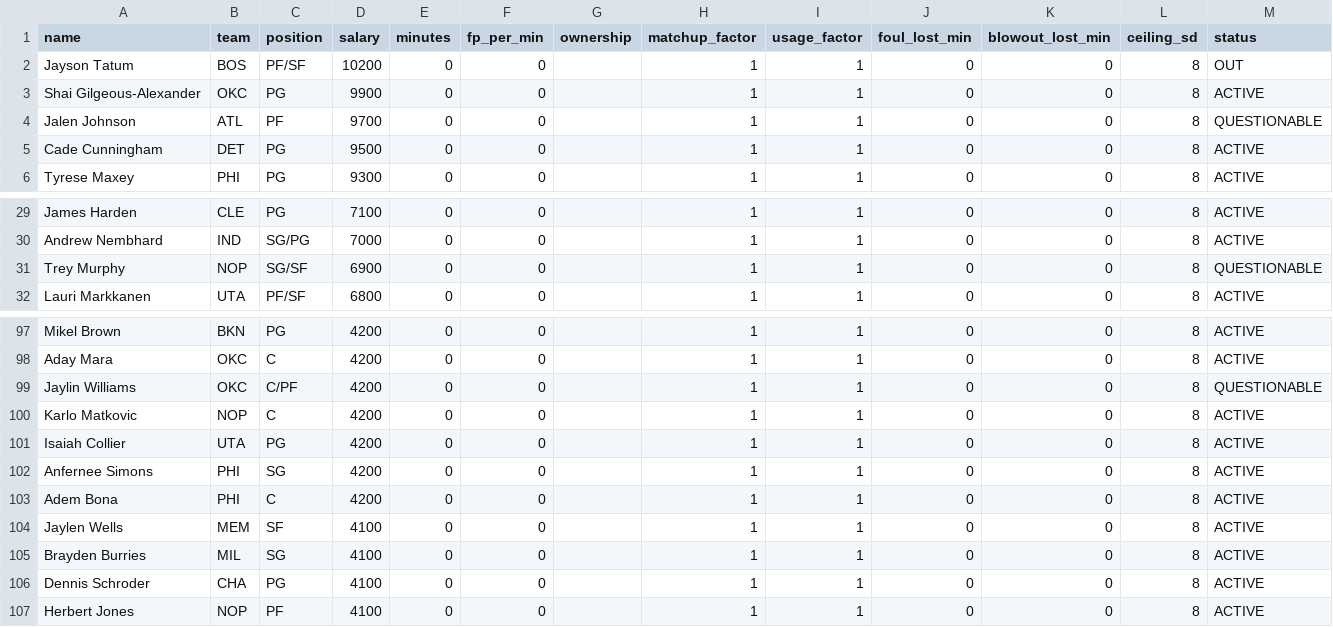
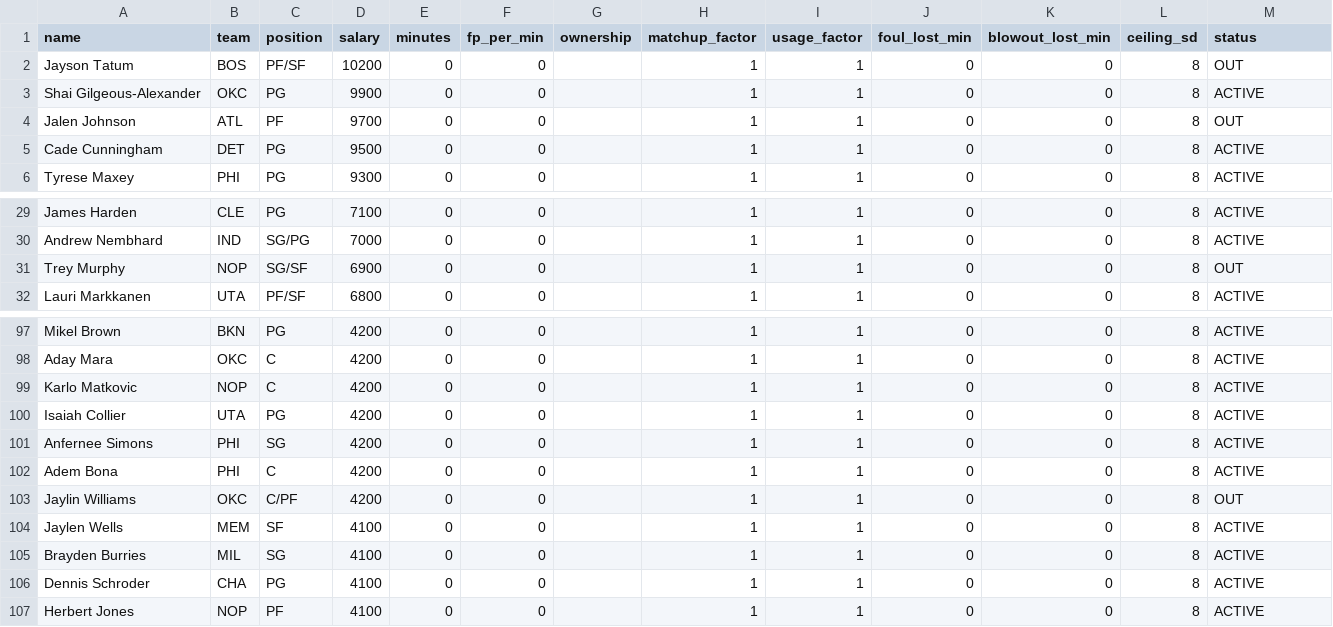
Before and after one commit to slxsh17/NBA-Edge, a CSV file: data/slate_2026-11-04.csv, drawn as a sheet; only a part is shown, gaps mark what is left out.

```diff
--- a/data/slate_2026-11-04.csv
+++ b/data/slate_2026-11-04.csv
@@ -3,3 +3,3 @@ Jayson Tatum,BOS,PF/SF,10200,0,0,,1,1,0,0,8,OUT
 Shai Gilgeous-Alexander,OKC,PG,9900,0,0,,1,1,0,0,8,ACTIVE
-Jalen Johnson,ATL,PF,9700,0,0,,1,1,0,0,8,QUESTIONABLE
+Jalen Johnson,ATL,PF,9700,0,0,,1,1,0,0,8,OUT
 Cade Cunningham,DET,PG,9500,0,0,,1,1,0,0,8,ACTIVE
@@ -30,3 +30,3 @@ James Harden,CLE,PG,7100,0,0,,1,1,0,0,8,ACTIVE
 Andrew Nembhard,IND,SG/PG,7000,0,0,,1,1,0,0,8,ACTIVE
-Trey Murphy,NOP,SG/SF,6900,0,0,,1,1,0,0,8,QUESTIONABLE
+Trey Murphy,NOP,SG/SF,6900,0,0,,1,1,0,0,8,OUT
 Lauri Markkanen,UTA,PF/SF,6800,0,0,,1,1,0,0,8,ACTIVE
@@ -98,3 +98,2 @@ Mikel Brown,BKN,PG,4200,0,0,,1,1,0,0,8,ACTIVE
 Aday Mara,OKC,C,4200,0,0,,1,1,0,0,8,ACTIVE
-Jaylin Williams,OKC,C/PF,4200,0,0,,1,1,0,0,8,QUESTIONABLE
 Karlo Matkovic,NOP,C,4200,0,0,,1,1,0,0,8,ACTIVE
@@ -103,2 +102,3 @@ Anfernee Simons,PHI,SG,4200,0,0,,1,1,0,0,8,ACTIVE
 Adem Bona,PHI,C,4200,0,0,,1,1,0,0,8,ACTIVE
+Jaylin Williams,OKC,C/PF,4200,0,0,,1,1,0,0,8,OUT
 Jaylen Wells,MEM,SF,4100,0,0,,1,1,0,0,8,ACTIVE
```
Also changed, not shown: 14 other files.
